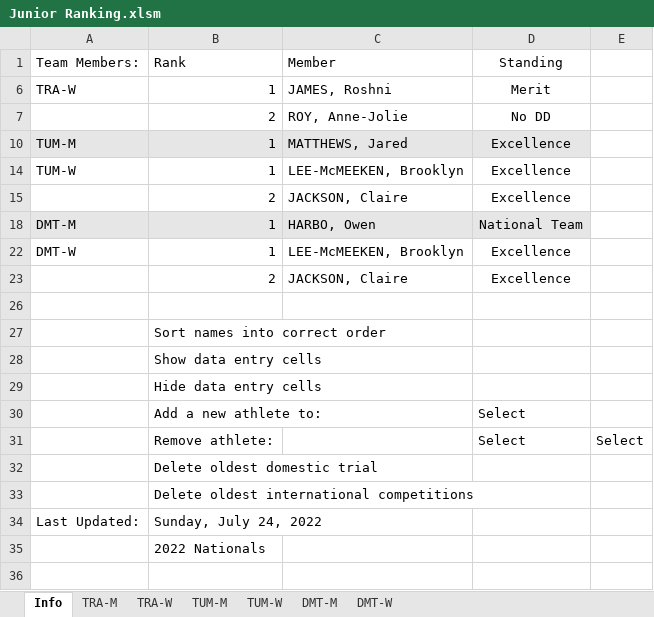
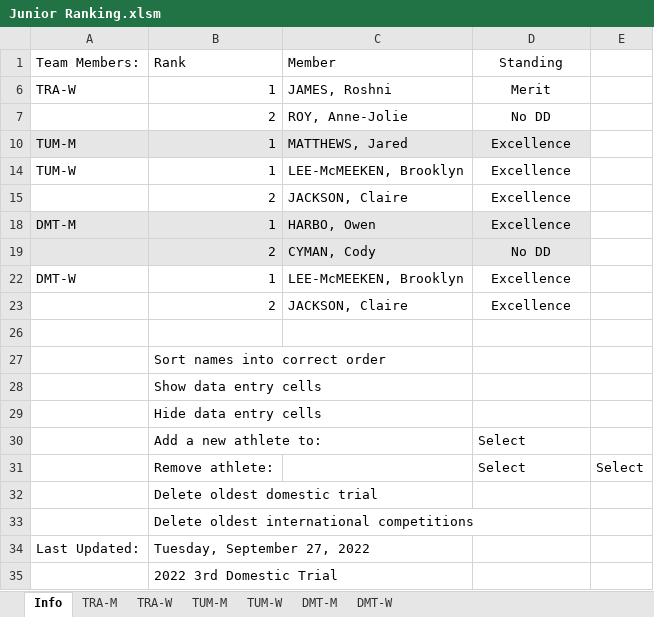
Before and after one commit to trampolinecanada/rankinglists, an Excel workbook: Junior Ranking.xlsm, sheet Info, drawn as a sheet; values as stored, in another font and other column widths than the file's, no borders; charts and pictures and conditional formats not drawn; 6 other sheets too large or unreadable and not compared; the diff names each change by its address in the sheet, - before the commit and + after, or states it on an @@ line.

```diff
--- a/Junior Ranking.xlsm (sheet Info)
+++ b/Junior Ranking.xlsm (sheet Info)
-D18: National Team
+D18: Excellence
+row 19:  | 2 | CYMAN, Cody | No DD
-B34: Sunday, July 24, 2022
+B34: Tuesday, September 27, 2022
-B35: 2022 Nationals
+B35: 2022 3rd Domestic Trial
```
Also changed, not shown: Senior Ranking.xlsm, WAGC Ranking.xlsm, 2 other files.
